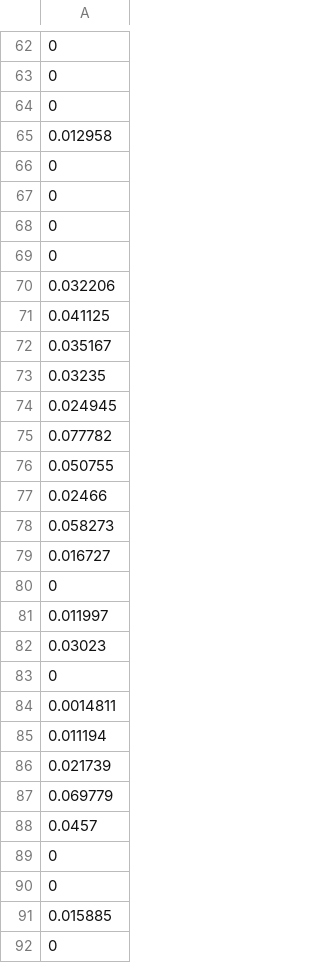
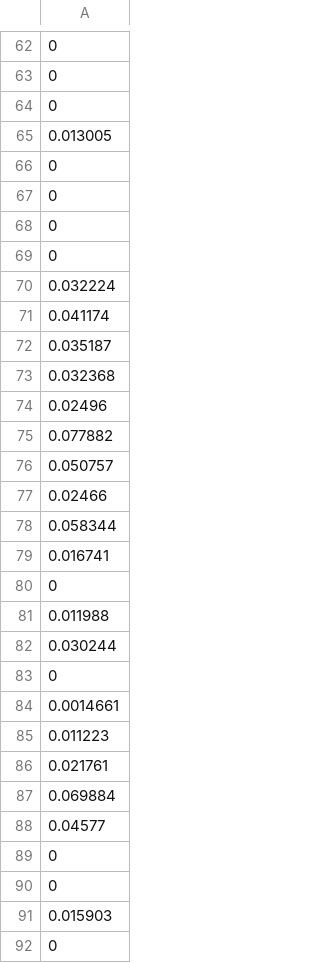
Before and after one commit to Gizra/IBLI, a CSV file: dataProcessing/IBLIMatlab/SRSDfinalIndem15.csv, drawn as a sheet; only a part is shown, gaps mark what is left out; the diff covers the shown part only.

```diff
--- a/dataProcessing/IBLIMatlab/SRSDfinalIndem15.csv
+++ b/dataProcessing/IBLIMatlab/SRSDfinalIndem15.csv
@@ -64,3 +64,3 @@
 0
-0.012958
+0.013005
 0
@@ -69,24 +69,24 @@
 0
-0.032206
-0.041125
-0.035167
-0.03235
-0.024945
-0.077782
-0.050755
+0.032224
+0.041174
+0.035187
+0.032368
+0.02496
+0.077882
+0.050757
 0.02466
-0.058273
-0.016727
+0.058344
+0.016741
 0
-0.011997
-0.03023
+0.011988
+0.030244
 0
-0.0014811
-0.011194
-0.021739
-0.069779
-0.0457
+0.0014661
+0.011223
+0.021761
+0.069884
+0.04577
 0
 0
-0.015885
+0.015903
 0
```
Also changed, not shown: 22 edited cells elsewhere in this file, dataProcessing/IBLIMatlab/SRSDfinalIndem10.csv, dataProcessing/IBLIMatlab/SRSDfinalIndex.csv, 7 other files.
